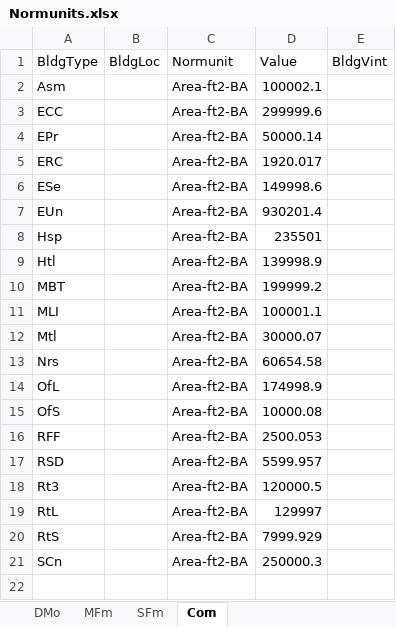
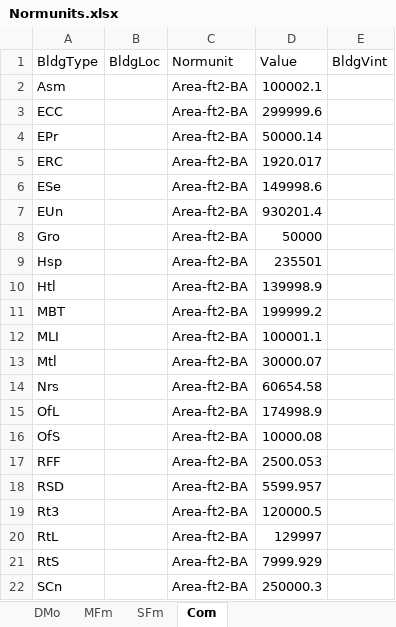
Before and after one commit to sound-data/DEER-Prototypes-EnergyPlus, an Excel workbook: scripts/data transformation/Normunits.xlsx, sheet Com, drawn as a sheet; values as stored, in another font and other column widths than the file's, no borders; the diff names each change by its address in the sheet, - before the commit and + after, or states it on an @@ line.

```diff
--- a/scripts/data transformation/Normunits.xlsx (sheet Com)
+++ b/scripts/data transformation/Normunits.xlsx (sheet Com)
+row 8: Gro |  | Area-ft2-BA | 50000
```
Also changed, not shown: 2 other files.
